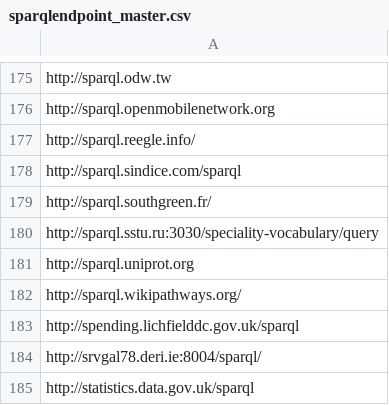
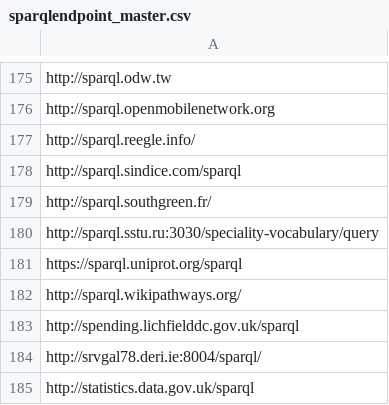
Before and after one commit to neumarcx/sparql, a CSV file: sparqlendpoint_master.csv, drawn as a sheet; only a part is shown, gaps mark what is left out.

Commit message:
301 moved to TLS

```diff
--- a/sparqlendpoint_master.csv
+++ b/sparqlendpoint_master.csv
@@ -180,3 +180,3 @@ http://sparql.southgreen.fr/
 http://sparql.sstu.ru:3030/speciality-vocabulary/query
-http://sparql.uniprot.org
+https://sparql.uniprot.org/sparql
 http://sparql.wikipathways.org/
```
